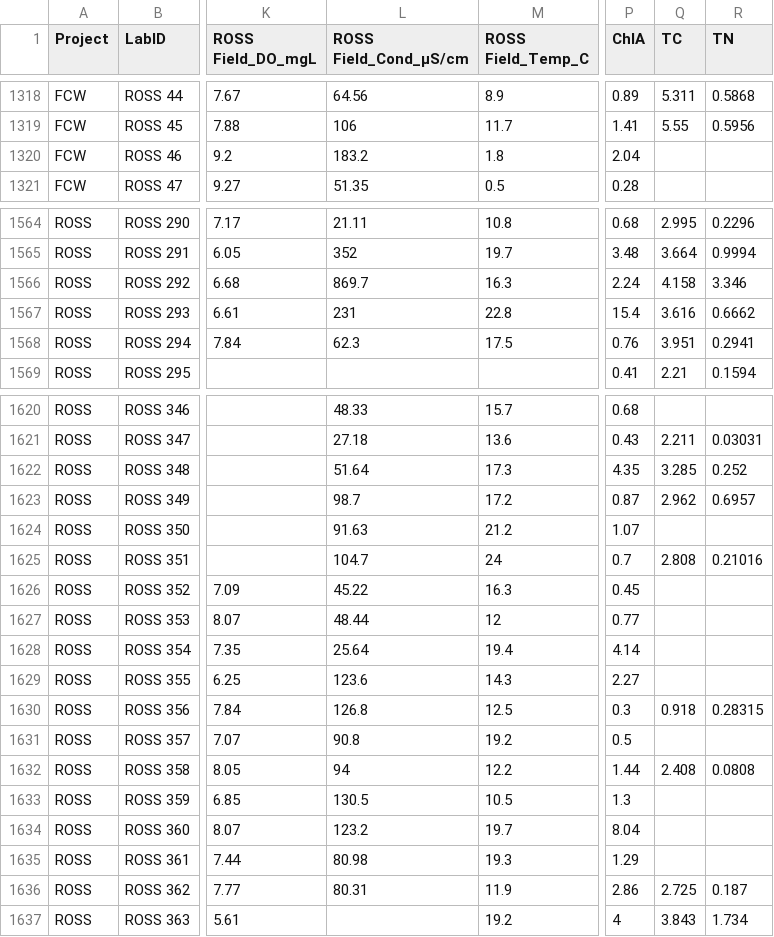
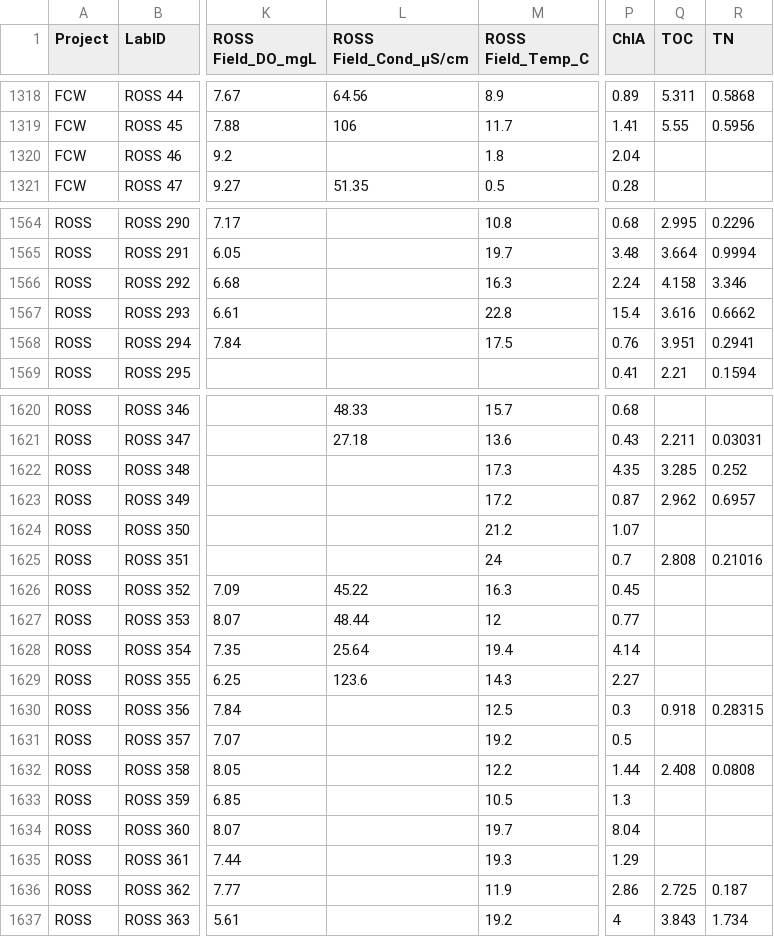
Before and after one commit to SamStruthers/CLP_waterchem_data, a CSV file: data/raw/ROSS_20241202.csv, drawn as a sheet; only a part is shown, gaps mark what is left out; the diff covers the shown part only; the diff names each change by its address in the sheet, - before the commit and + after, or states it on an @@ line.

Commit message:
updating field measurements and removing instances of SC handheld sensor malfunction

```diff
--- a/data/raw/ROSS_20241202.csv
+++ b/data/raw/ROSS_20241202.csv
-Q1: TC
+Q1: TOC
-L1320 (ROSS Field_Cond_µS/cm): 183.2
+L1320 (ROSS Field_Cond_µS/cm): (empty)
-L1564 (ROSS Field_Cond_µS/cm): 21.11
+L1564 (ROSS Field_Cond_µS/cm): (empty)
-L1565 (ROSS Field_Cond_µS/cm): 352
+L1565 (ROSS Field_Cond_µS/cm): (empty)
-L1566 (ROSS Field_Cond_µS/cm): 869.7
+L1566 (ROSS Field_Cond_µS/cm): (empty)
-L1567 (ROSS Field_Cond_µS/cm): 231
+L1567 (ROSS Field_Cond_µS/cm): (empty)
-L1568 (ROSS Field_Cond_µS/cm): 62.3
+L1568 (ROSS Field_Cond_µS/cm): (empty)
-L1622 (ROSS Field_Cond_µS/cm): 51.64
+L1622 (ROSS Field_Cond_µS/cm): (empty)
-L1623 (ROSS Field_Cond_µS/cm): 98.7
+L1623 (ROSS Field_Cond_µS/cm): (empty)
-L1624 (ROSS Field_Cond_µS/cm): 91.63
+L1624 (ROSS Field_Cond_µS/cm): (empty)
-L1625 (ROSS Field_Cond_µS/cm): 104.7
+L1625 (ROSS Field_Cond_µS/cm): (empty)
-L1630 (ROSS Field_Cond_µS/cm): 126.8
+L1630 (ROSS Field_Cond_µS/cm): (empty)
-L1631 (ROSS Field_Cond_µS/cm): 90.8
+L1631 (ROSS Field_Cond_µS/cm): (empty)
-L1632 (ROSS Field_Cond_µS/cm): 94
+L1632 (ROSS Field_Cond_µS/cm): (empty)
-L1633 (ROSS Field_Cond_µS/cm): 130.5
+L1633 (ROSS Field_Cond_µS/cm): (empty)
-L1634 (ROSS Field_Cond_µS/cm): 123.2
+L1634 (ROSS Field_Cond_µS/cm): (empty)
-L1635 (ROSS Field_Cond_µS/cm): 80.98
+L1635 (ROSS Field_Cond_µS/cm): (empty)
-L1636 (ROSS Field_Cond_µS/cm): 80.31
+L1636 (ROSS Field_Cond_µS/cm): (empty)
```
Also changed, not shown: 40 edited cells elsewhere in this file, 1 other file.
